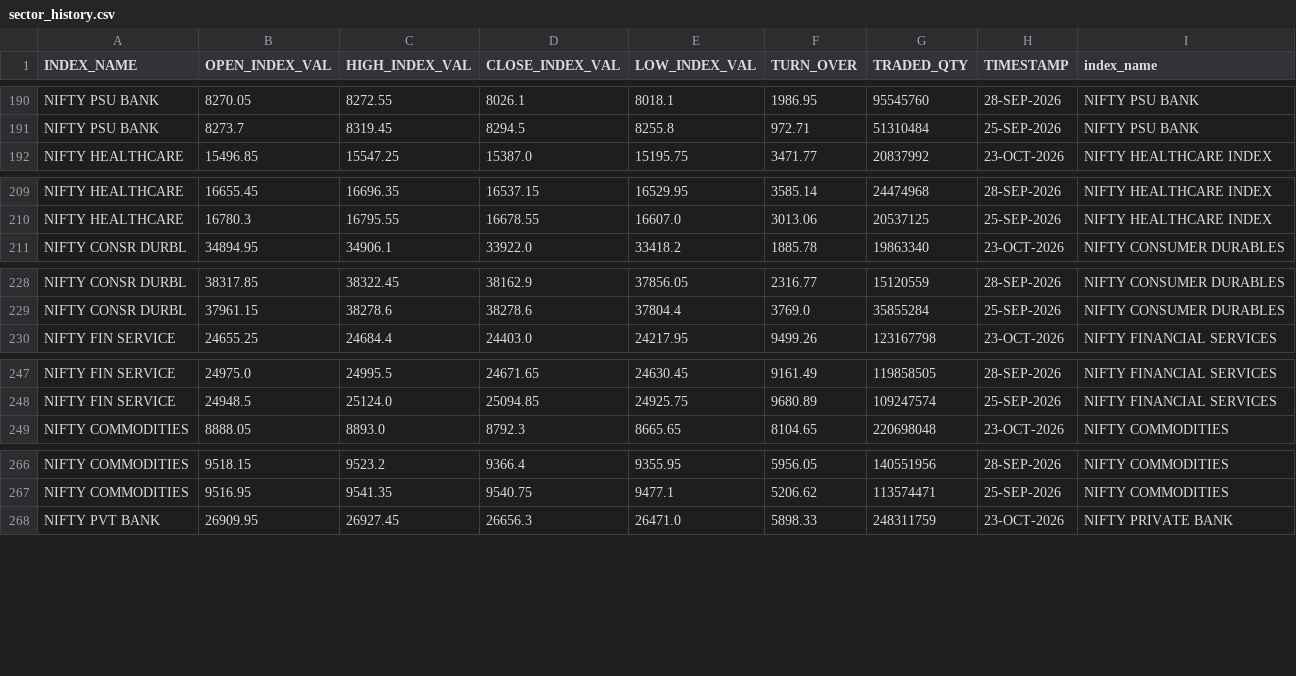
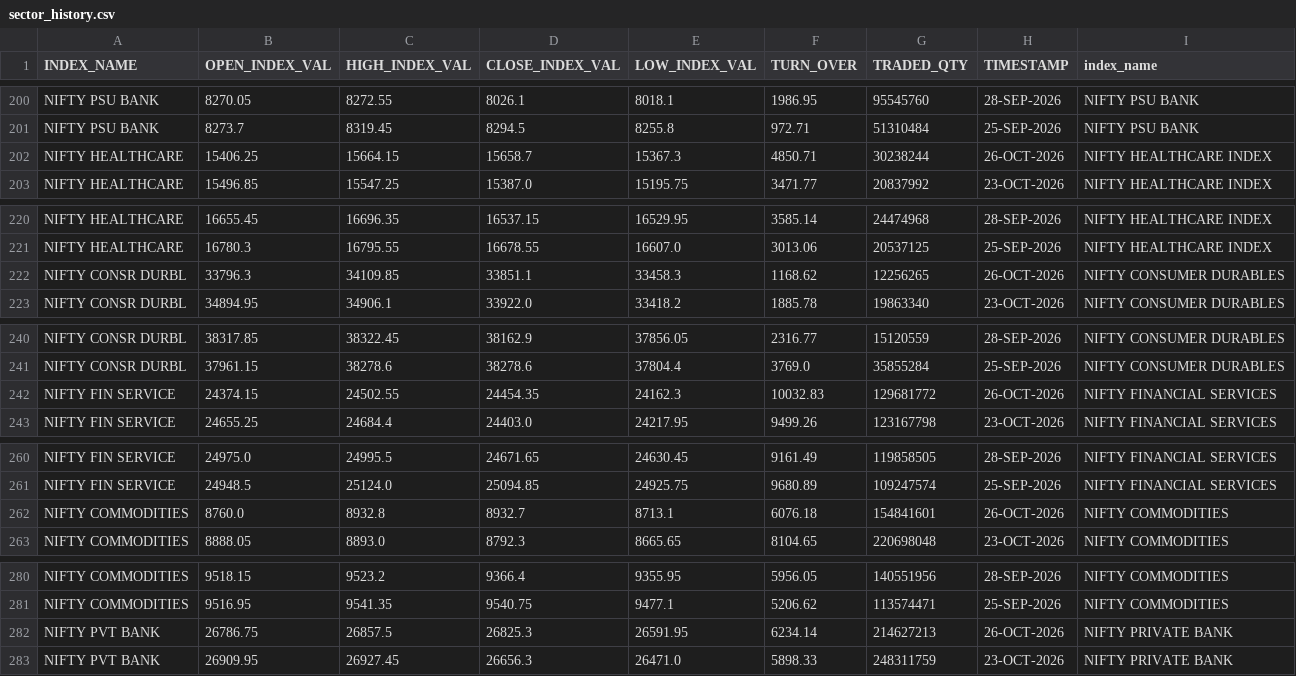
Before and after one commit to Aruj-Singh/nse-dashboard, a CSV file: data/sector_history.csv, drawn as a sheet; only a part is shown, gaps mark what is left out; the diff covers the shown part only.

```diff
--- a/data/sector_history.csv
+++ b/data/sector_history.csv
@@ -191,2 +201,3 @@ NIFTY PSU BANK,8270.05,8272.55,8026.1,8018.1,1986.95,95545760,28-SEP-2026,NIFTY
 NIFTY PSU BANK,8273.7,8319.45,8294.5,8255.8,972.71,51310484,25-SEP-2026,NIFTY PSU BANK
+NIFTY HEALTHCARE,15406.25,15664.15,15658.7,15367.3,4850.71,30238244,26-OCT-2026,NIFTY HEALTHCARE INDEX
 NIFTY HEALTHCARE,15496.85,15547.25,15387.0,15195.75,3471.77,20837992,23-OCT-2026,NIFTY HEALTHCARE INDEX
@@ -210,2 +221,3 @@ NIFTY HEALTHCARE,16655.45,16696.35,16537.15,16529.95,3585.14,24474968,28-SEP-202
 NIFTY HEALTHCARE,16780.3,16795.55,16678.55,16607.0,3013.06,20537125,25-SEP-2026,NIFTY HEALTHCARE INDEX
+NIFTY CONSR DURBL,33796.3,34109.85,33851.1,33458.3,1168.62,12256265,26-OCT-2026,NIFTY CONSUMER DURABLES
 NIFTY CONSR DURBL,34894.95,34906.1,33922.0,33418.2,1885.78,19863340,23-OCT-2026,NIFTY CONSUMER DURABLES
@@ -229,2 +241,3 @@ NIFTY CONSR DURBL,38317.85,38322.45,38162.9,37856.05,2316.77,15120559,28-SEP-202
 NIFTY CONSR DURBL,37961.15,38278.6,38278.6,37804.4,3769.0,35855284,25-SEP-2026,NIFTY CONSUMER DURABLES
+NIFTY FIN SERVICE,24374.15,24502.55,24454.35,24162.3,10032.83,129681772,26-OCT-2026,NIFTY FINANCIAL SERVICES
 NIFTY FIN SERVICE,24655.25,24684.4,24403.0,24217.95,9499.26,123167798,23-OCT-2026,NIFTY FINANCIAL SERVICES
@@ -248,2 +261,3 @@ NIFTY FIN SERVICE,24975.0,24995.5,24671.65,24630.45,9161.49,119858505,28-SEP-202
 NIFTY FIN SERVICE,24948.5,25124.0,25094.85,24925.75,9680.89,109247574,25-SEP-2026,NIFTY FINANCIAL SERVICES
+NIFTY COMMODITIES,8760.0,8932.8,8932.7,8713.1,6076.18,154841601,26-OCT-2026,NIFTY COMMODITIES
 NIFTY COMMODITIES,8888.05,8893.0,8792.3,8665.65,8104.65,220698048,23-OCT-2026,NIFTY COMMODITIES
@@ -267,2 +281,3 @@ NIFTY COMMODITIES,9518.15,9523.2,9366.4,9355.95,5956.05,140551956,28-SEP-2026,NI
 NIFTY COMMODITIES,9516.95,9541.35,9540.75,9477.1,5206.62,113574471,25-SEP-2026,NIFTY COMMODITIES
+NIFTY PVT BANK,26786.75,26857.5,26825.3,26591.95,6234.14,214627213,26-OCT-2026,NIFTY PRIVATE BANK
 NIFTY PVT BANK,26909.95,26927.45,26656.3,26471.0,5898.33,248311759,23-OCT-2026,NIFTY PRIVATE BANK
```
Also changed, not shown: 10 added rows elsewhere in this file, data/bulk_deals.csv, data/most_active_value.csv, 12 other files.
